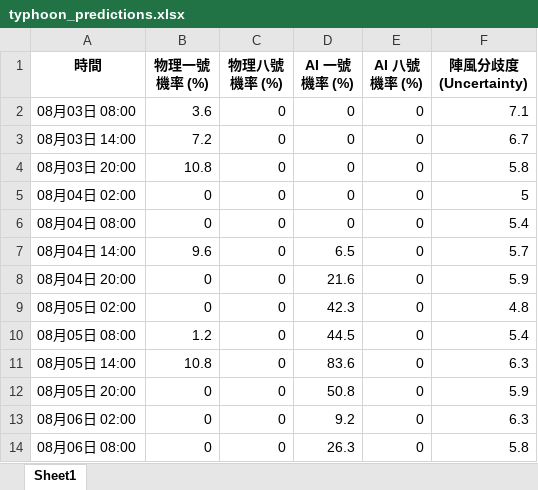
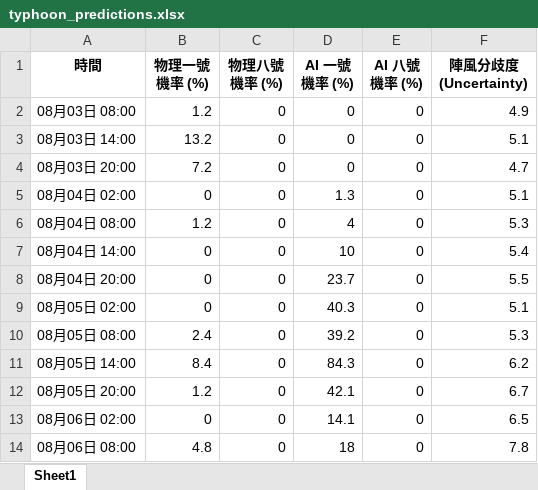
Before and after one commit to Ozymandiax/hk-typhoon-early-warning, an Excel workbook: data/typhoon_predictions.xlsx, sheet Sheet1, drawn as a sheet; only a part is shown; values as stored, in another font and other column widths than the file's, no borders; the diff covers the shown part only; the diff names each change by its address in the sheet, - before the commit and + after, or states it on an @@ line.

```diff
--- a/data/typhoon_predictions.xlsx (sheet Sheet1)
+++ b/data/typhoon_predictions.xlsx (sheet Sheet1)
-B2 (物理一號機率 (%)): 3.6
+B2 (物理一號機率 (%)): 1.2
-F2 (陣風分歧度 (Uncertainty)): 7.1
+F2 (陣風分歧度 (Uncertainty)): 4.9
-B3 (物理一號機率 (%)): 7.2
+B3 (物理一號機率 (%)): 13.2
-F3 (陣風分歧度 (Uncertainty)): 6.7
+F3 (陣風分歧度 (Uncertainty)): 5.1
-B4 (物理一號機率 (%)): 10.8
+B4 (物理一號機率 (%)): 7.2
-F4 (陣風分歧度 (Uncertainty)): 5.8
+F4 (陣風分歧度 (Uncertainty)): 4.7
-D5 (AI 一號機率 (%)): 0
+D5 (AI 一號機率 (%)): 1.3
-F5 (陣風分歧度 (Uncertainty)): 5
+F5 (陣風分歧度 (Uncertainty)): 5.1
-B6 (物理一號機率 (%)): 0
+B6 (物理一號機率 (%)): 1.2
-D6 (AI 一號機率 (%)): 0
+D6 (AI 一號機率 (%)): 4
-F6 (陣風分歧度 (Uncertainty)): 5.4
+F6 (陣風分歧度 (Uncertainty)): 5.3
-B7 (物理一號機率 (%)): 9.6
+B7 (物理一號機率 (%)): 0
-D7 (AI 一號機率 (%)): 6.5
+D7 (AI 一號機率 (%)): 10
-F7 (陣風分歧度 (Uncertainty)): 5.7
+F7 (陣風分歧度 (Uncertainty)): 5.4
-D8 (AI 一號機率 (%)): 21.6
+D8 (AI 一號機率 (%)): 23.7
-F8 (陣風分歧度 (Uncertainty)): 5.9
+F8 (陣風分歧度 (Uncertainty)): 5.5
-D9 (AI 一號機率 (%)): 42.3
+D9 (AI 一號機率 (%)): 40.3
-F9 (陣風分歧度 (Uncertainty)): 4.8
+F9 (陣風分歧度 (Uncertainty)): 5.1
-B10 (物理一號機率 (%)): 1.2
+B10 (物理一號機率 (%)): 2.4
-D10 (AI 一號機率 (%)): 44.5
+D10 (AI 一號機率 (%)): 39.2
-F10 (陣風分歧度 (Uncertainty)): 5.4
+F10 (陣風分歧度 (Uncertainty)): 5.3
-B11 (物理一號機率 (%)): 10.8
+B11 (物理一號機率 (%)): 8.4
-D11 (AI 一號機率 (%)): 83.6
+D11 (AI 一號機率 (%)): 84.3
-F11 (陣風分歧度 (Uncertainty)): 6.3
+F11 (陣風分歧度 (Uncertainty)): 6.2
-B12 (物理一號機率 (%)): 0
+B12 (物理一號機率 (%)): 1.2
-D12 (AI 一號機率 (%)): 50.8
+D12 (AI 一號機率 (%)): 42.1
-F12 (陣風分歧度 (Uncertainty)): 5.9
+F12 (陣風分歧度 (Uncertainty)): 6.7
-D13 (AI 一號機率 (%)): 9.2
+D13 (AI 一號機率 (%)): 14.1
-F13 (陣風分歧度 (Uncertainty)): 6.3
+F13 (陣風分歧度 (Uncertainty)): 6.5
-B14 (物理一號機率 (%)): 0
+B14 (物理一號機率 (%)): 4.8
-D14 (AI 一號機率 (%)): 26.3
+D14 (AI 一號機率 (%)): 18
-F14 (陣風分歧度 (Uncertainty)): 5.8
+F14 (陣風分歧度 (Uncertainty)): 7.8
```
Also changed, not shown: 82 edited cells elsewhere in this sheet, 2 other files.
